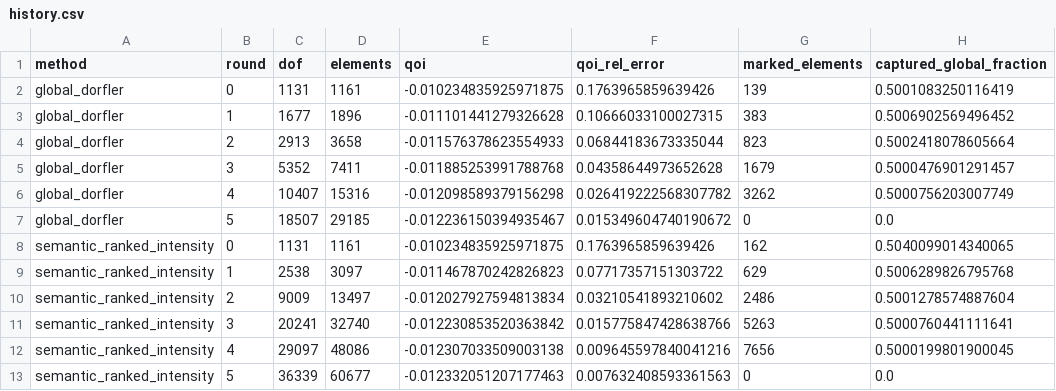
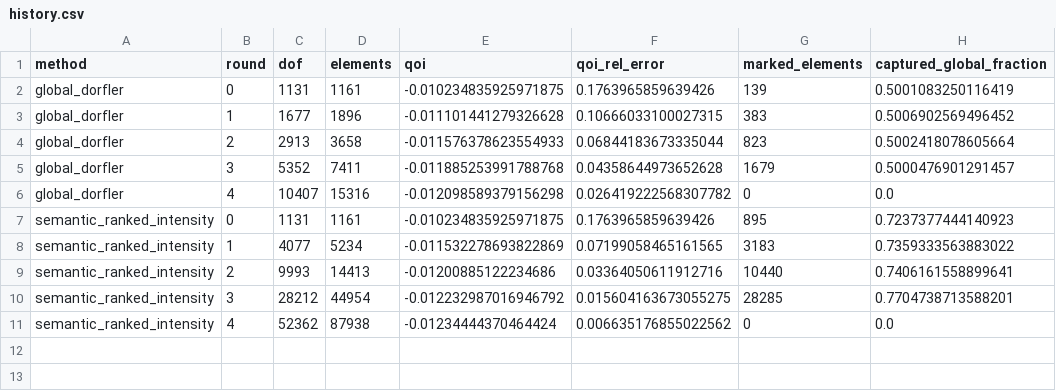
Before and after one commit to Hiram-test/demo-rl-calculix, a CSV file: experiments/semantic_ranked_intensity/results/history.csv, drawn as a sheet.

```diff
--- a/experiments/semantic_ranked_intensity/results/history.csv
+++ b/experiments/semantic_ranked_intensity/results/history.csv
@@ -5,9 +5,7 @@ global_dorfler,2,2913,3658,-0.011576378623554933,0.06844183673335044,823,0.50024
 global_dorfler,3,5352,7411,-0.011885253991788768,0.04358644973652628,1679,0.5000476901291457
-global_dorfler,4,10407,15316,-0.012098589379156298,0.026419222568307782,3262,0.5000756203007749
-global_dorfler,5,18507,29185,-0.012236150394935467,0.015349604740190672,0,0.0
-semantic_ranked_intensity,0,1131,1161,-0.010234835925971875,0.1763965859639426,162,0.5040099014340065
-semantic_ranked_intensity,1,2538,3097,-0.011467870242826823,0.07717357151303722,629,0.5006289826795768
-semantic_ranked_intensity,2,9009,13497,-0.012027927594813834,0.03210541893210602,2486,0.5001278574887604
-semantic_ranked_intensity,3,20241,32740,-0.012230853520363842,0.015775847428638766,5263,0.5000760441111641
-semantic_ranked_intensity,4,29097,48086,-0.012307033509003138,0.009645597840041216,7656,0.5000199801900045
-semantic_ranked_intensity,5,36339,60677,-0.012332051207177463,0.007632408593361563,0,0.0
+global_dorfler,4,10407,15316,-0.012098589379156298,0.026419222568307782,0,0.0
+semantic_ranked_intensity,0,1131,1161,-0.010234835925971875,0.1763965859639426,895,0.7237377444140923
+semantic_ranked_intensity,1,4077,5234,-0.011532278693822869,0.07199058465161565,3183,0.7359333563883022
+semantic_ranked_intensity,2,9993,14413,-0.01200885122234686,0.03364050611912716,10440,0.7406161558899641
+semantic_ranked_intensity,3,28212,44954,-0.012232987016946792,0.015604163673055275,28285,0.7704738713588201
+semantic_ranked_intensity,4,52362,87938,-0.01234444370464424,0.006635176855022562,0,0.0
```
Also changed, not shown: experiments/semantic_ranked_intensity/results/region_actions.csv, 8 other files.
